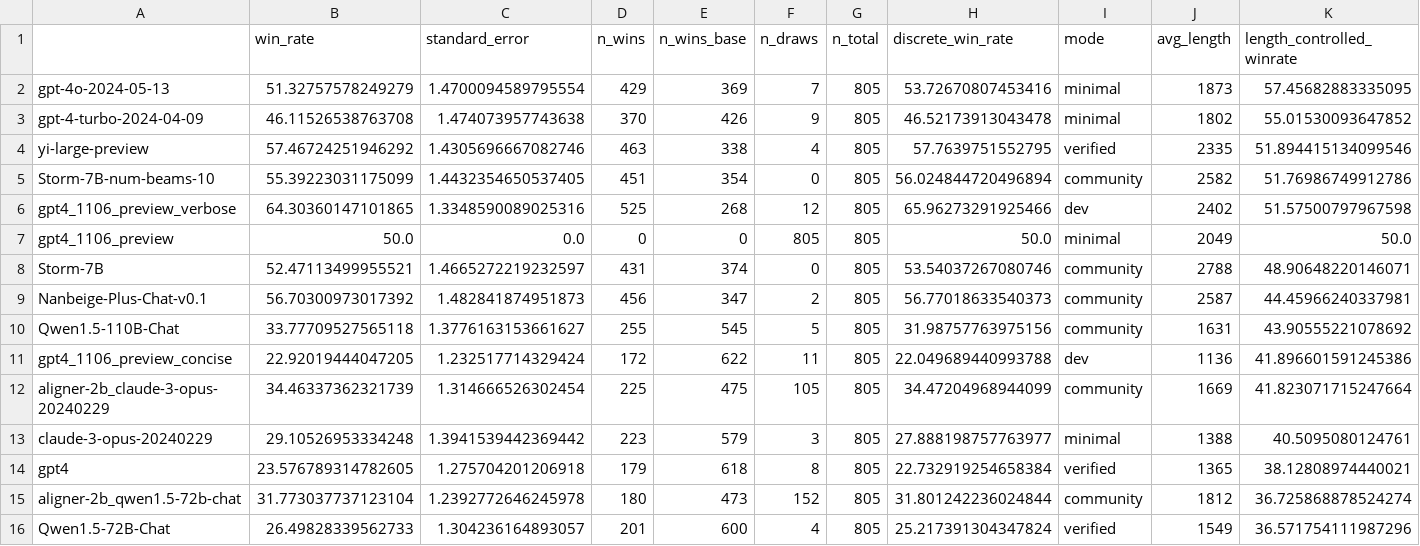
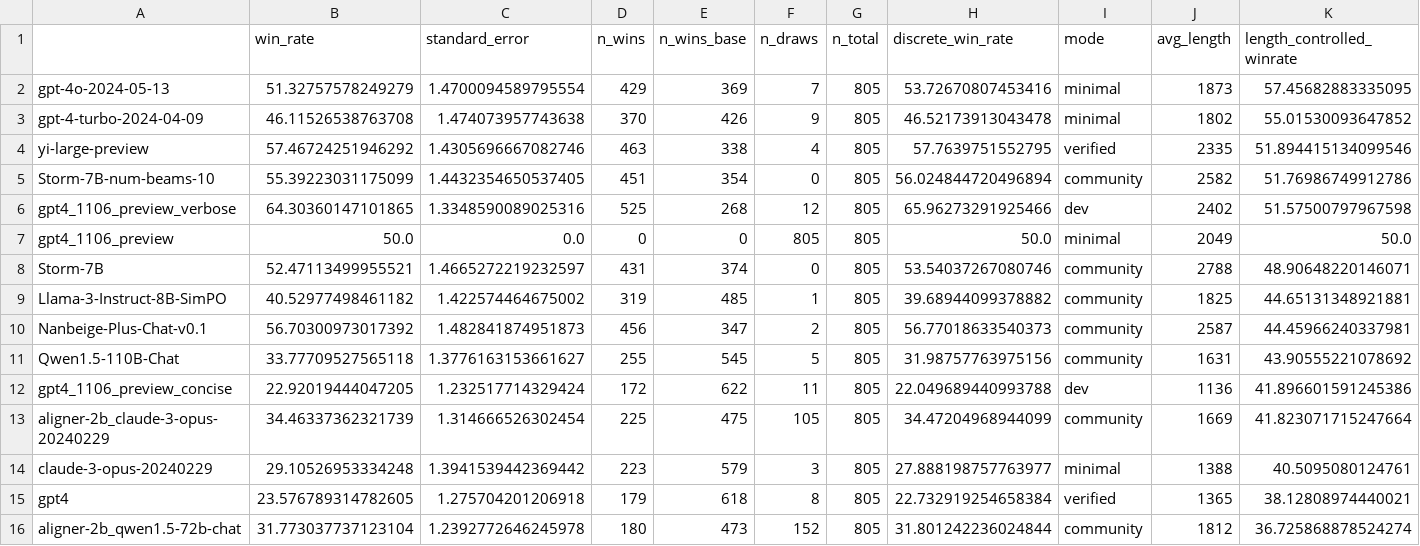
Before and after one commit to tatsu-lab/alpaca_eval, a CSV file: src/alpaca_eval/leaderboards/data_AlpacaEval_2/weighted_alpaca_eval_gpt4_turbo_leaderboard.csv, drawn as a sheet; only a part is shown; the shorter side is filled out with more unchanged rows; rows hold the shown columns only; the diff names each change by its address in the sheet, - before the commit and + after, or states it on an @@ line.

Commit message:
Add Llama-3-Instruct-8B-SimPO to AlpacaEval (#320)
Co-authored-by: Yann Dubois <yanndubois96@gmail.com>

```diff
--- a/src/alpaca_eval/leaderboards/data_AlpacaEval_2/weighted_alpaca_eval_gpt4_turbo_leaderboard.csv
+++ b/src/alpaca_eval/leaderboards/data_AlpacaEval_2/weighted_alpaca_eval_gpt4_turbo_leaderboard.csv
+row 9: Llama-3-Instruct-8B-SimPO | 40.52977498461182 | 1.422574464675002 | 319 | 485 | 1 | 805 | 39.68944099378882 | community | 1825 | 44.65131348921881
```
Also changed, not shown: src/alpaca_eval/metrics/weights/weighted_alpaca_eval_gpt4_turbo/length_controlled_v1/baseline_gpt4_1106_preview.csv, 4 other files.
